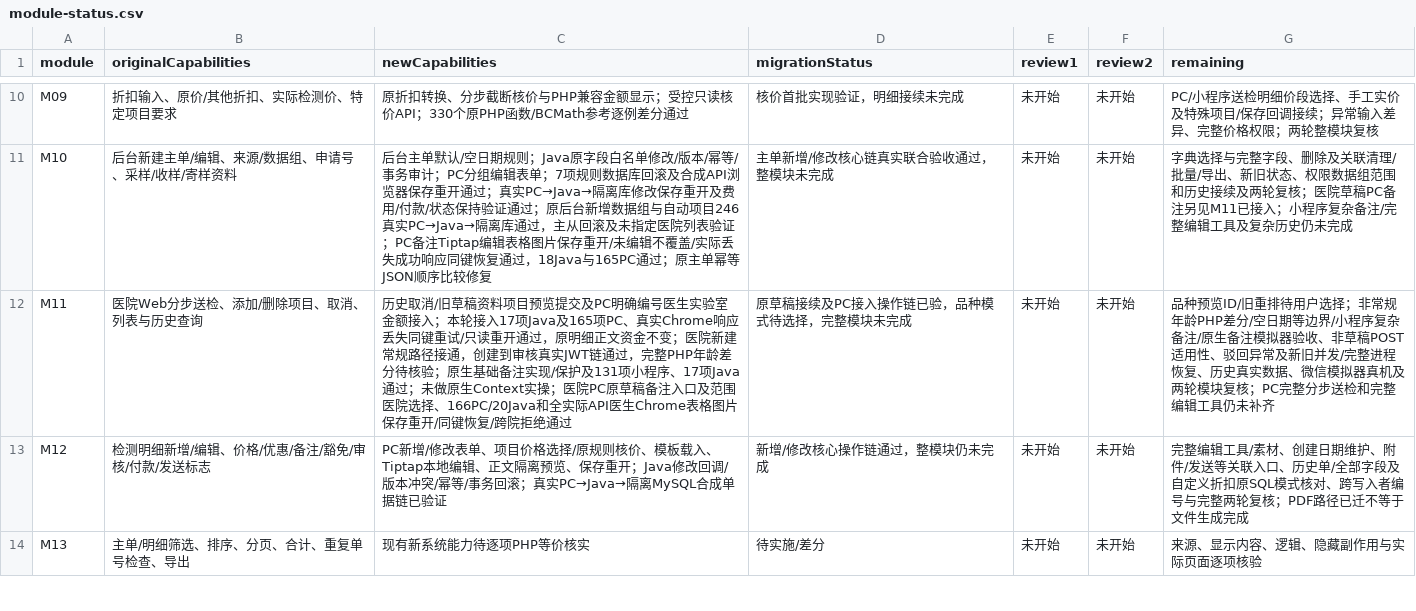
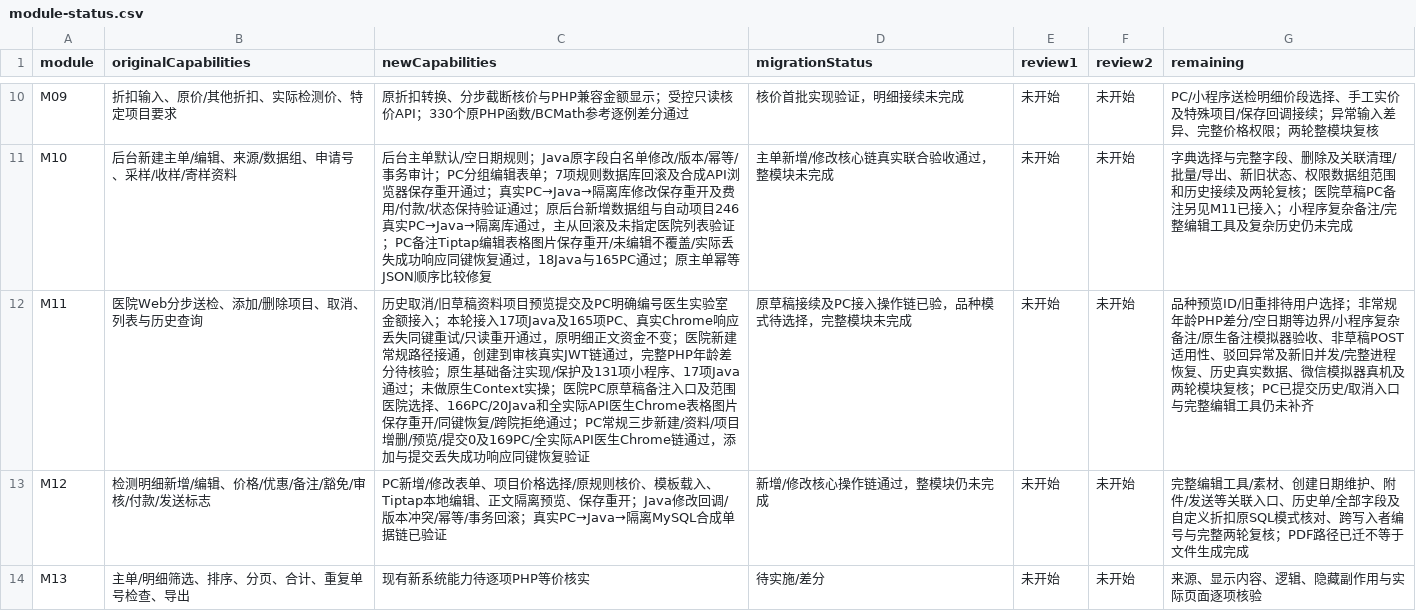
Before and after one commit to gongzhiqiang666-star/petliswx, a CSV file: docs/php-parity/module-status.csv, drawn as a sheet; only a part is shown, gaps mark what is left out.

```diff
--- a/docs/php-parity/module-status.csv
+++ b/docs/php-parity/module-status.csv
@@ -11,3 +11,3 @@ M09,折扣输入、原价/其他折扣、实际检测价、特定项目要求,
 M10,后台新建主单/编辑、来源/数据组、申请号、采样/收样/寄样资料,后台主单默认/空日期规则；Java原字段白名单修改/版本/幂等/事务审计；PC分组编辑表单；7项规则数据库回滚及合成API浏览器保存重开通过；真实PC→Java→隔离库修改保存重开及费用/付款/状态保持验证通过；原后台新增数据组与自动项目246真实PC→Java→隔离库通过，主从回滚及未指定医院列表验证；PC备注Tiptap编辑表格图片保存重开/未编辑不覆盖/实际丢失成功响应同键恢复通过，18Java与165PC通过；原主单幂等JSON顺序比较修复,主单新增/修改核心链真实联合验收通过，整模块未完成,未开始,未开始,字典选择与完整字段、删除及关联清理/批量/导出、新旧状态、权限数据组范围和历史接续及两轮复核；医院草稿PC备注另见M11已接入；小程序复杂备注/完整编辑工具及复杂历史仍未完成
-M11,医院Web分步送检、添加/删除项目、取消、列表与历史查询,历史取消/旧草稿资料项目预览提交及PC明确编号医生实验室金额接入；本轮接入17项Java及165项PC、真实Chrome响应丢失同键重试/只读重开通过，原明细正文资金不变；医院新建常规路径接通，创建到审核真实JWT链通过，完整PHP年龄差分待核验；原生基础备注实现/保护及131项小程序、17项Java通过；未做原生Context实操；医院PC原草稿备注入口及范围医院选择、166PC/20Java和全实际API医生Chrome表格图片保存重开/同键恢复/跨院拒绝通过,原草稿接续及PC接入操作链已验，品种模式待选择，完整模块未完成,未开始,未开始,品种预览ID/旧重排待用户选择；非常规年龄PHP差分/空日期等边界/小程序复杂备注/原生备注模拟器验收、非草稿POST适用性、驳回异常及新旧并发/完整进程恢复、历史真实数据、微信模拟器真机及两轮模块复核；PC完整分步送检和完整编辑工具仍未补齐
+M11,医院Web分步送检、添加/删除项目、取消、列表与历史查询,历史取消/旧草稿资料项目预览提交及PC明确编号医生实验室金额接入；本轮接入17项Java及165项PC、真实Chrome响应丢失同键重试/只读重开通过，原明细正文资金不变；医院新建常规路径接通，创建到审核真实JWT链通过，完整PHP年龄差分待核验；原生基础备注实现/保护及131项小程序、17项Java通过；未做原生Context实操；医院PC原草稿备注入口及范围医院选择、166PC/20Java和全实际API医生Chrome表格图片保存重开/同键恢复/跨院拒绝通过；PC常规三步新建/资料/项目增删/预览/提交0及169PC/全实际API医生Chrome链通过，添加与提交丢失成功响应同键恢复验证,原草稿接续及PC接入操作链已验，品种模式待选择，完整模块未完成,未开始,未开始,品种预览ID/旧重排待用户选择；非常规年龄PHP差分/空日期等边界/小程序复杂备注/原生备注模拟器验收、非草稿POST适用性、驳回异常及新旧并发/完整进程恢复、历史真实数据、微信模拟器真机及两轮模块复核；PC已提交历史/取消入口与完整编辑工具仍未补齐
 M12,检测明细新增/编辑、价格/优惠/备注/豁免/审核/付款/发送标志,PC新增/修改表单、项目价格选择/原规则核价、模板载入、Tiptap本地编辑、正文隔离预览、保存重开；Java修改回调/版本冲突/幂等/事务回滚；真实PC→Java→隔离MySQL合成单据链已验证,新增/修改核心操作链通过，整模块仍未完成,未开始,未开始,完整编辑工具/素材、创建日期维护、附件/发送等关联入口、历史单/全部字段及自定义折扣原SQL模式核对、跨写入者编号与完整两轮复核；PDF路径已迁不等于文件生成完成
```
Also changed, not shown: docs/php-parity/migration-ledger.csv, 10 other files.
